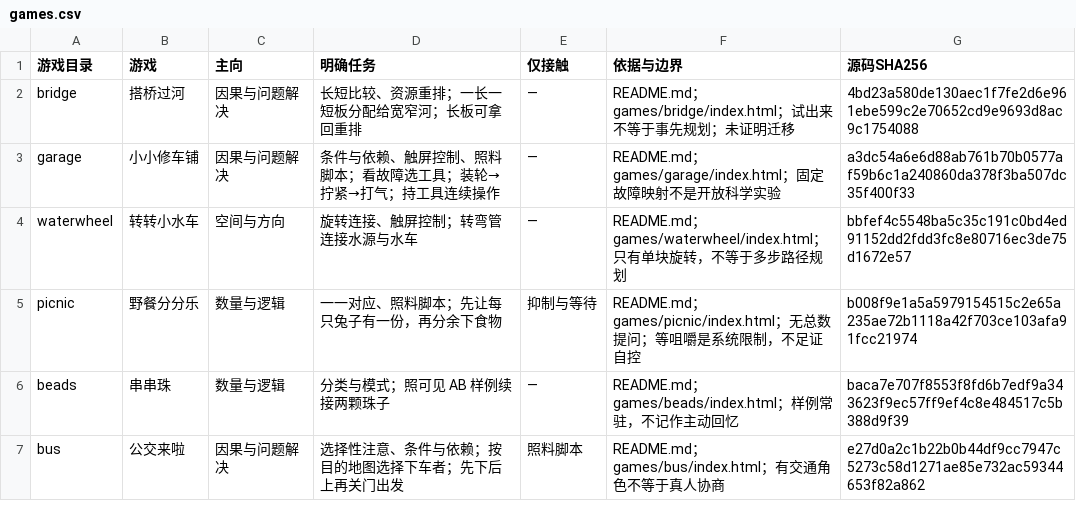
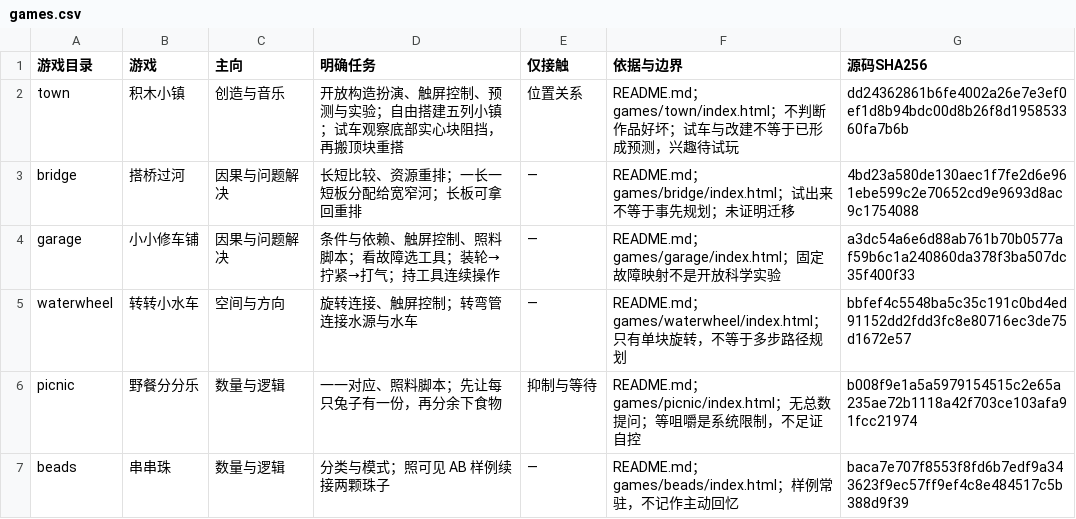
Before and after one commit to keithMonster/cookie-arcade, a CSV file: parent-map/games.csv, drawn as a sheet; only a part is shown; the shorter side is filled out with more unchanged rows; the diff names each change by its address in the sheet, - before the commit and + after, or states it on an @@ line.

Commit message:
Add replayable Block Town building game with saved creations

```diff
--- a/parent-map/games.csv
+++ b/parent-map/games.csv
+row 2: town | 积木小镇 | 创造与音乐 | 开放构造扮演、触屏控制、预测与实验；自由搭建五列小镇；试车观察底部实心块阻挡，再搬顶块重搭 | 位置关系 | README.md；games/town/index.html；不判断作品好坏；试车与改建不等于已形成预测，兴趣待试玩 | dd24362861b6fe4002a26e7e3ef0ef1d8b94bdc00d8b26f8d195853360fa7b6b
```
Also changed, not shown: 26 other files.
